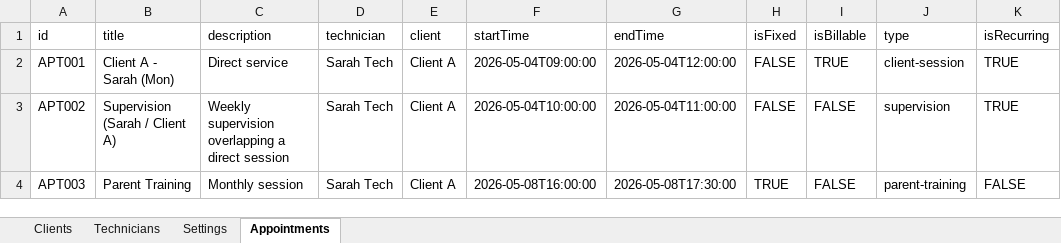
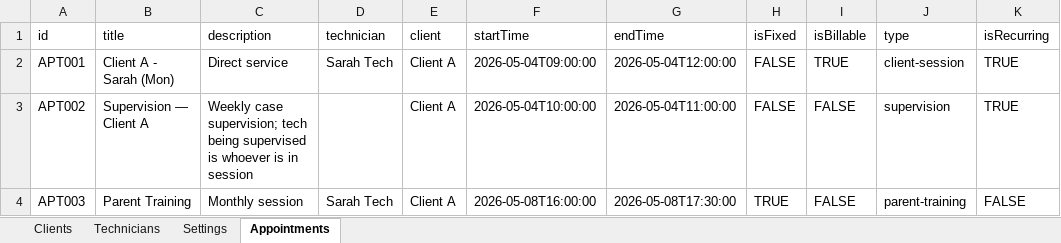
Before and after one commit to mgfv2r2mpv-hash/aba-dashboard, an Excel workbook: public-assets/sample_schedule.xlsx, sheet Appointments, drawn as a sheet; only a part is shown; values as stored, in another font and other column widths than the file's, no borders; the diff names each change by its address in the sheet, - before the commit and + after, or states it on an @@ line.

```diff
--- a/public-assets/sample_schedule.xlsx (sheet Appointments)
+++ b/public-assets/sample_schedule.xlsx (sheet Appointments)
-B3 (title): Supervision (Sarah / Client A)
+B3 (title): Supervision — Client A
-C3 (description): Weekly supervision overlapping a direct session
+C3 (description): Weekly case supervision; tech being supervised is whoever is in session
-D3 (technician): Sarah Tech
+D3 (technician): (empty)
```
Also changed, not shown: sample_schedule.xlsx, 4 other files.
